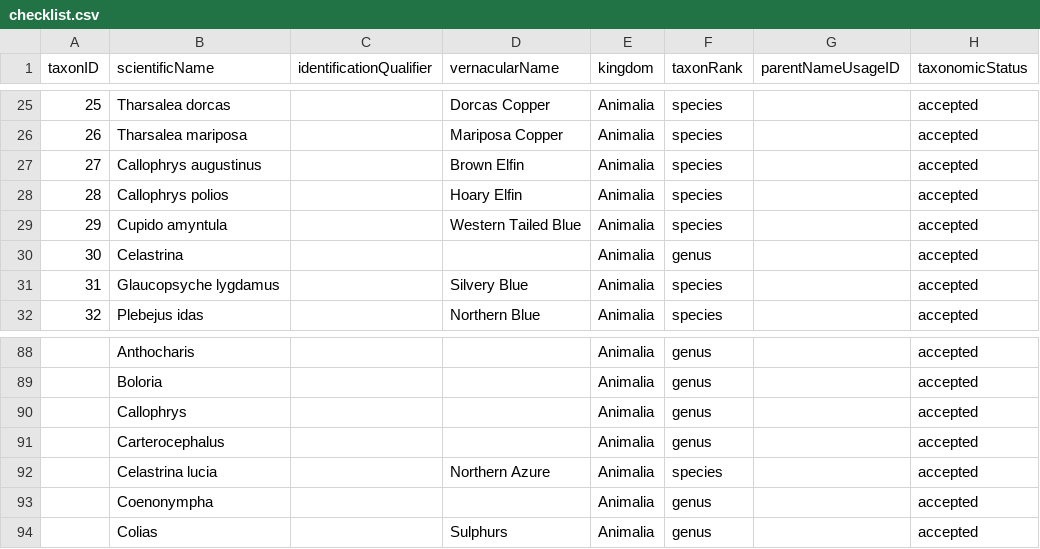
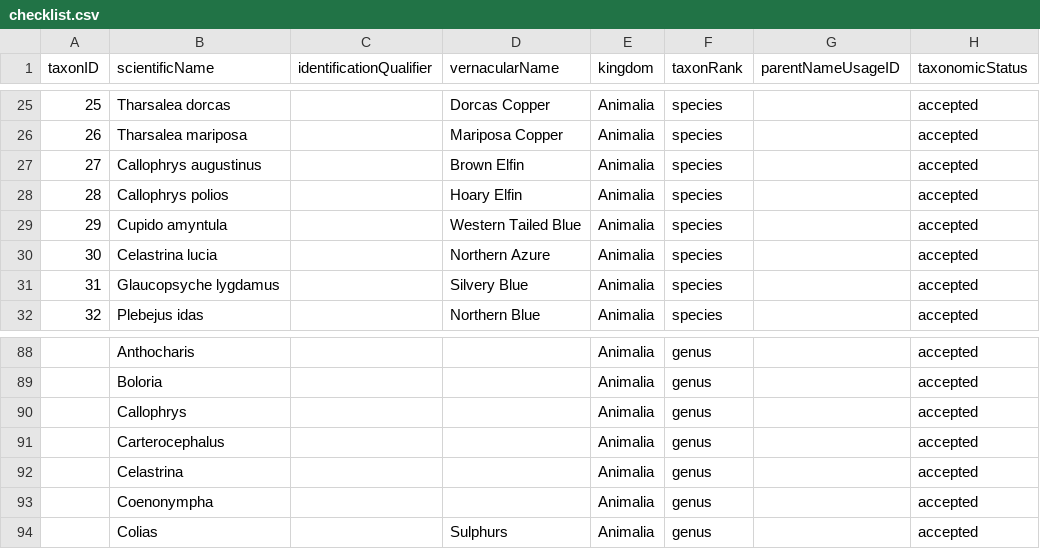
Before and after one commit to Alaska-Entomological-Society/checklistButterfliesAlaska, a CSV file: archive/checklist.csv, drawn as a sheet; only a part is shown, gaps mark what is left out; the diff names each change by its address in the sheet, - before the commit and + after, or states it on an @@ line.

Commit message:
fix one numbering mistake

```diff
--- a/archive/checklist.csv
+++ b/archive/checklist.csv
-B30 (scientificName): Celastrina
+B30 (scientificName): Celastrina lucia
-D30 (vernacularName): (empty)
+D30 (vernacularName): Northern Azure
-F30 (taxonRank): genus
+F30 (taxonRank): species
-B92 (scientificName): Celastrina lucia
+B92 (scientificName): Celastrina
-D92 (vernacularName): Northern Azure
+D92 (vernacularName): (empty)
-F92 (taxonRank): species
+F92 (taxonRank): genus
```
